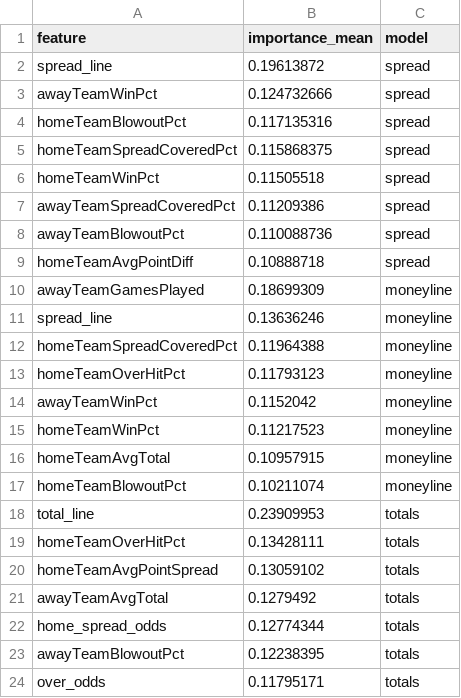
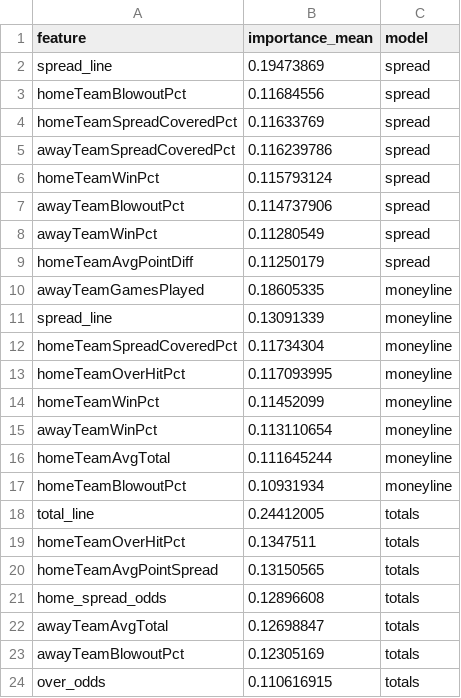
Before and after one commit to bestoddspredictions-web/nfl-predictions, a CSV file: data_files/model_feature_importances.csv, drawn as a sheet.

```diff
--- a/data_files/model_feature_importances.csv
+++ b/data_files/model_feature_importances.csv
@@ -1,24 +1,24 @@
 feature,importance_mean,model
-spread_line,0.19613872,spread
-awayTeamWinPct,0.124732666,spread
-homeTeamBlowoutPct,0.117135316,spread
-homeTeamSpreadCoveredPct,0.115868375,spread
-homeTeamWinPct,0.11505518,spread
-awayTeamSpreadCoveredPct,0.11209386,spread
-awayTeamBlowoutPct,0.110088736,spread
-homeTeamAvgPointDiff,0.10888718,spread
-awayTeamGamesPlayed,0.18699309,moneyline
-spread_line,0.13636246,moneyline
-homeTeamSpreadCoveredPct,0.11964388,moneyline
-homeTeamOverHitPct,0.11793123,moneyline
-awayTeamWinPct,0.1152042,moneyline
-homeTeamWinPct,0.11217523,moneyline
-homeTeamAvgTotal,0.10957915,moneyline
-homeTeamBlowoutPct,0.10211074,moneyline
-total_line,0.23909953,totals
-homeTeamOverHitPct,0.13428111,totals
-homeTeamAvgPointSpread,0.13059102,totals
-awayTeamAvgTotal,0.1279492,totals
-home_spread_odds,0.12774344,totals
-awayTeamBlowoutPct,0.12238395,totals
-over_odds,0.11795171,totals
+spread_line,0.19473869,spread
+homeTeamBlowoutPct,0.11684556,spread
+homeTeamSpreadCoveredPct,0.11633769,spread
+awayTeamSpreadCoveredPct,0.116239786,spread
+homeTeamWinPct,0.115793124,spread
+awayTeamBlowoutPct,0.114737906,spread
+awayTeamWinPct,0.11280549,spread
+homeTeamAvgPointDiff,0.11250179,spread
+awayTeamGamesPlayed,0.18605335,moneyline
+spread_line,0.13091339,moneyline
+homeTeamSpreadCoveredPct,0.11734304,moneyline
+homeTeamOverHitPct,0.117093995,moneyline
+homeTeamWinPct,0.11452099,moneyline
+awayTeamWinPct,0.113110654,moneyline
+homeTeamAvgTotal,0.111645244,moneyline
+homeTeamBlowoutPct,0.10931934,moneyline
+total_line,0.24412005,totals
+homeTeamOverHitPct,0.1347511,totals
+homeTeamAvgPointSpread,0.13150565,totals
+home_spread_odds,0.12896608,totals
+awayTeamAvgTotal,0.12698847,totals
+awayTeamBlowoutPct,0.12305169,totals
+over_odds,0.110616915,totals
```
Also changed, not shown: data_files/nfl_games_historical.csv, data_files/player_props_predictions.csv, 4 other files.
